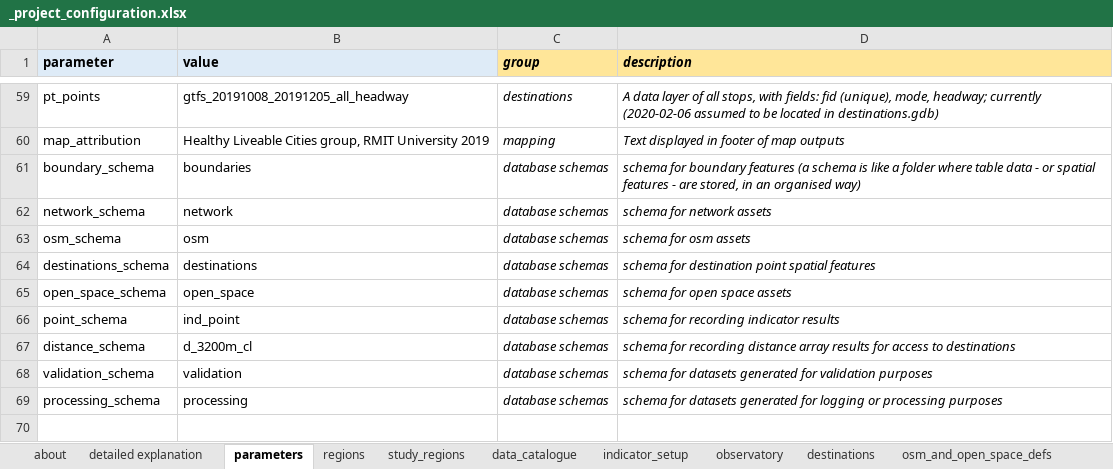
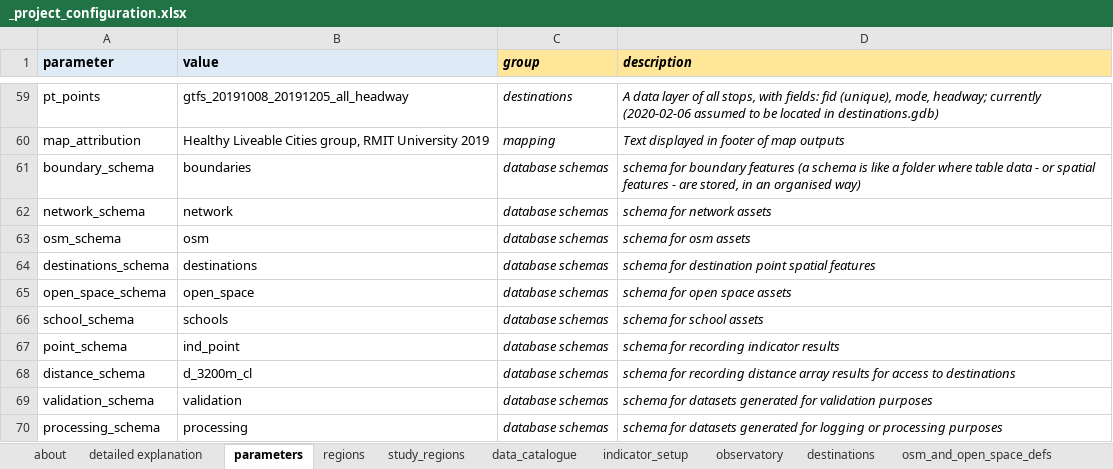
Before and after one commit to healthy-liveable-cities/australian-national-liveability-study, an Excel workbook: _project_configuration.xlsx, sheet parameters, drawn as a sheet; only a part is shown, gaps mark what is left out; values as stored, in another font and other column widths than the file's, no borders; the diff names each change by its address in the sheet, - before the commit and + after, or states it on an @@ line.

Commit message:
updated create database script to create the full set of required schemas (or at least, the draft version of this set)

```diff
--- a/_project_configuration.xlsx (sheet parameters)
+++ b/_project_configuration.xlsx (sheet parameters)
+row 66: school_schema | schools | database schemas | schema for school assets
```
Also changed, not shown: sheet observatory, sheet study_regions, sheet detailed explanation, 2 other files.
